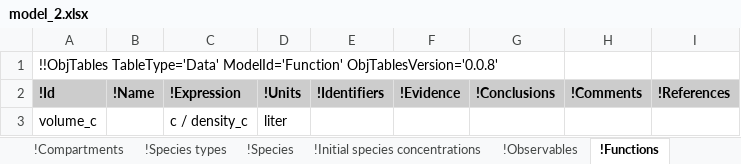
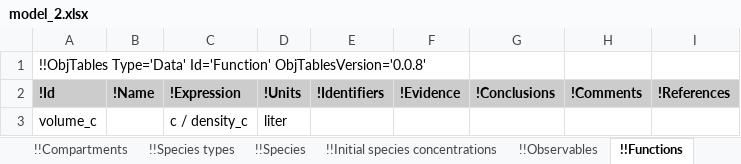
Before and after one commit to KarrLab/rand_wc_model_gen, an Excel workbook: rand_wc_model_gen/model_gen/model_2.xlsx, sheet !!Functions, drawn as a sheet; values as stored, in another font and other column widths than the file's, no borders; the diff names each change by its address in the sheet, - before the commit and + after, or states it on an @@ line.

Commit message:
updating for obj_tables

```diff
--- a/rand_wc_model_gen/model_gen/model_2.xlsx (sheet !!Functions)
+++ b/rand_wc_model_gen/model_gen/model_2.xlsx (sheet !!Functions)
-sheet tab: !Compartments
+sheet tab: !!Compartments
-sheet tab: !Species types
+sheet tab: !!Species types
-sheet tab: !Species
+sheet tab: !!Species
-sheet tab: !Initial species concentrations
+sheet tab: !!Initial species concentrations
-sheet tab: !Observables
+sheet tab: !!Observables
-sheet tab: !Functions
+sheet tab: !!Functions
-A1 (!Id): !!ObjTables TableType='Data' ModelId='Function' ObjTablesVersion='0.0.8'
+A1 (!Id): !!ObjTables Type='Data' Id='Function' ObjTablesVersion='0.0.8'
```
Also changed, not shown: sheet !!_Table of contents, sheet !!Taxon, sheet !!Observation sets, sheet !!Environment, sheet !!Observables, sheet !!Stop conditions, 17 more sheets, other sheet tabs, rand_wc_model_gen/model_gen/model.xlsx.
